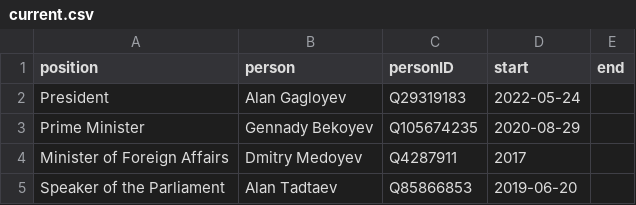
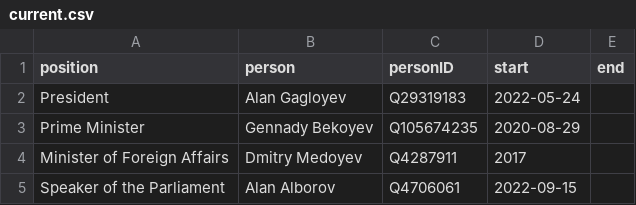
Before and after one commit to every-politician-scrapers/south-ossetia, a CSV file: html/current.csv, drawn as a sheet.

```diff
--- a/html/current.csv
+++ b/html/current.csv
@@ -4,2 +4,2 @@ Prime Minister,Gennady Bekoyev,Q105674235,2020-08-29,
 Minister of Foreign Affairs,Dmitry Medoyev,Q4287911,2017,
-Speaker of the Parliament,Alan Tadtaev,Q85866853,2019-06-20,
+Speaker of the Parliament,Alan Alborov,Q4706061,2022-09-15,
```
Also changed, not shown: html/bio.csv, html/holders21.csv, 2 other files.
